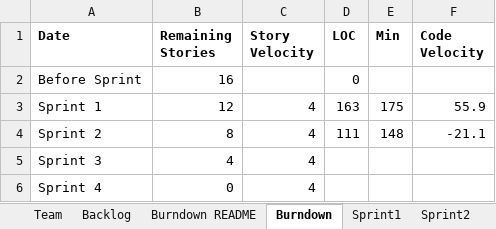
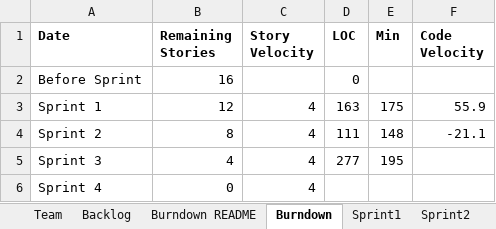
Before and after one commit to trevormckaya/CS555GroupTwo, an Excel workbook: Team2Report.xlsx, sheet Burndown, drawn as a sheet; values as stored, in another font and other column widths than the file's, no borders; charts and pictures not drawn; the diff names each change by its address in the sheet, - before the commit and + after, or states it on an @@ line.

```diff
--- a/Team2Report.xlsx (sheet Burndown)
+++ b/Team2Report.xlsx (sheet Burndown)
-D5 (LOC): (empty)
+D5 (LOC): 277
-E5 (Min): (empty)
+E5 (Min): 195
```
Also changed, not shown: sheet Sprint3, charts or pictures.
